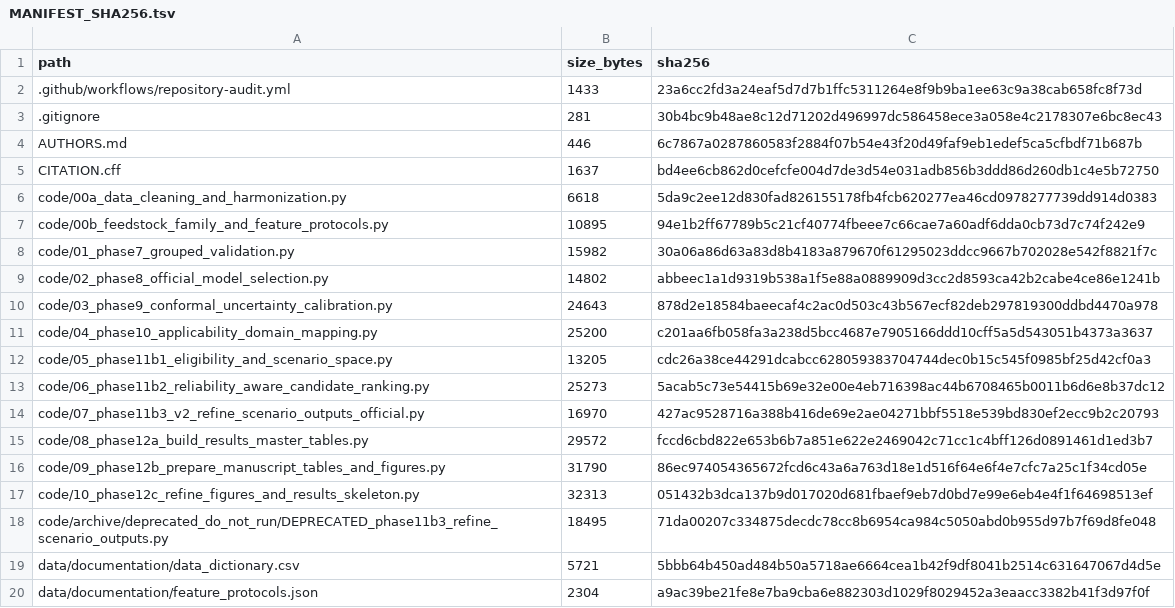
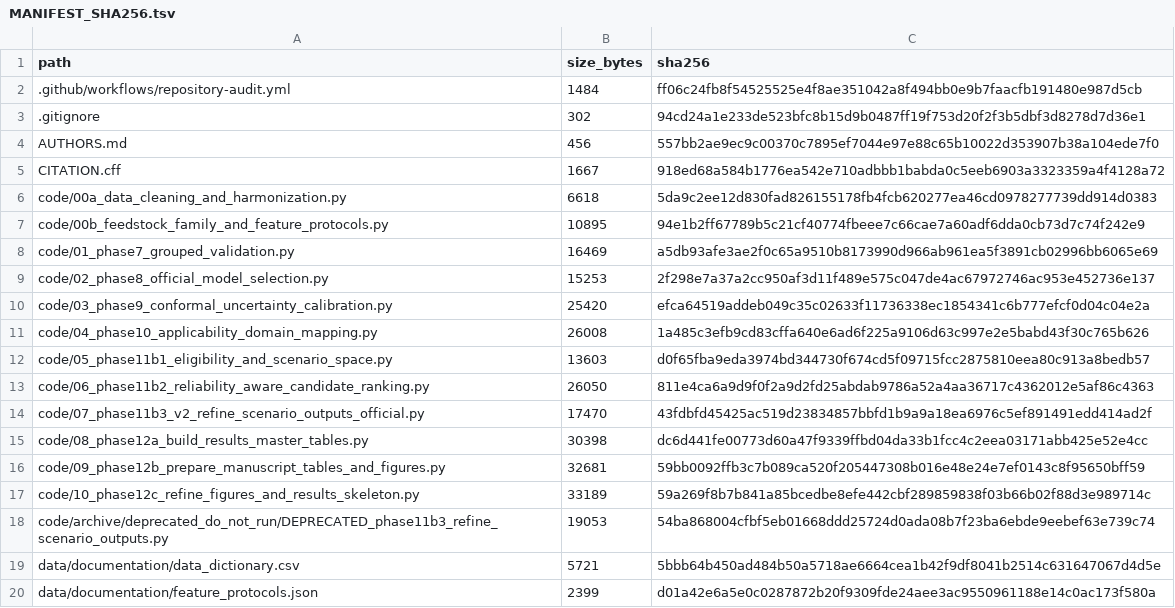
Before and after one commit to alishahnourias-svg/fixed-bed-pyrolysis-trustworthiness, a TSV file: MANIFEST_SHA256.tsv, drawn as a sheet; only a part is shown; the diff covers the shown part only.

```diff
--- a/MANIFEST_SHA256.tsv
+++ b/MANIFEST_SHA256.tsv
@@ -1,20 +1,20 @@
 path	size_bytes	sha256
-.github/workflows/repository-audit.yml	1433	23a6cc2fd3a24eaf5d7d7b1ffc5311264e8f9b9ba1ee63c9a38cab658fc8f73d
-.gitignore	281	30b4bc9b48ae8c12d71202d496997dc586458ece3a058e4c2178307e6bc8ec43
-AUTHORS.md	446	6c7867a0287860583f2884f07b54e43f20d49faf9eb1edef5ca5cfbdf71b687b
-CITATION.cff	1637	bd4ee6cb862d0cefcfe004d7de3d54e031adb856b3ddd86d260db1c4e5b72750
+.github/workflows/repository-audit.yml	1484	ff06c24fb8f54525525e4f8ae351042a8f494bb0e9b7faacfb191480e987d5cb
+.gitignore	302	94cd24a1e233de523bfc8b15d9b0487ff19f753d20f2f3b5dbf3d8278d7d36e1
+AUTHORS.md	456	557bb2ae9ec9c00370c7895ef7044e97e88c65b10022d353907b38a104ede7f0
+CITATION.cff	1667	918ed68a584b1776ea542e710adbbb1babda0c5eeb6903a3323359a4f4128a72
 code/00a_data_cleaning_and_harmonization.py	6618	5da9c2ee12d830fad826155178fb4fcb620277ea46cd0978277739dd914d0383
 code/00b_feedstock_family_and_feature_protocols.py	10895	94e1b2ff67789b5c21cf40774fbeee7c66cae7a60adf6dda0cb73d7c74f242e9
-code/01_phase7_grouped_validation.py	15982	30a06a86d63a83d8b4183a879670f61295023ddcc9667b702028e542f8821f7c
-code/02_phase8_official_model_selection.py	14802	abbeec1a1d9319b538a1f5e88a0889909d3cc2d8593ca42b2cabe4ce86e1241b
-code/03_phase9_conformal_uncertainty_calibration.py	24643	878d2e18584baeecaf4c2ac0d503c43b567ecf82deb297819300ddbd4470a978
-code/04_phase10_applicability_domain_mapping.py	25200	c201aa6fb058fa3a238d5bcc4687e7905166ddd10cff5a5d543051b4373a3637
-code/05_phase11b1_eligibility_and_scenario_space.py	13205	cdc26a38ce44291dcabcc628059383704744dec0b15c545f0985bf25d42cf0a3
-code/06_phase11b2_reliability_aware_candidate_ranking.py	25273	5acab5c73e54415b69e32e00e4eb716398ac44b6708465b0011b6d6e8b37dc12
-code/07_phase11b3_v2_refine_scenario_outputs_official.py	16970	427ac9528716a388b416de69e2ae04271bbf5518e539bd830ef2ecc9b2c20793
-code/08_phase12a_build_results_master_tables.py	29572	fccd6cbd822e653b6b7a851e622e2469042c71cc1c4bff126d0891461d1ed3b7
-code/09_phase12b_prepare_manuscript_tables_and_figures.py	31790	86ec974054365672fcd6c43a6a763d18e1d516f64e6f4e7cfc7a25c1f34cd05e
-code/10_phase12c_refine_figures_and_results_skeleton.py	32313	051432b3dca137b9d017020d681fbaef9eb7d0bd7e99e6eb4e4f1f64698513ef
-code/archive/deprecated_do_not_run/DEPRECATED_phase11b3_refine_scenario_outputs.py	18495	71da00207c334875decdc78cc8b6954ca984c5050abd0b955d97b7f69d8fe048
+code/01_phase7_grouped_validation.py	16469	a5db93afe3ae2f0c65a9510b8173990d966ab961ea5f3891cb02996bb6065e69
+code/02_phase8_official_model_selection.py	15253	2f298e7a37a2cc950af3d11f489e575c047de4ac67972746ac953e452736e137
+code/03_phase9_conformal_uncertainty_calibration.py	25420	efca64519addeb049c35c02633f11736338ec1854341c6b777efcf0d04c04e2a
+code/04_phase10_applicability_domain_mapping.py	26008	1a485c3efb9cd83cffa640e6ad6f225a9106d63c997e2e5babd43f30c765b626
+code/05_phase11b1_eligibility_and_scenario_space.py	13603	d0f65fba9eda3974bd344730f674cd5f09715fcc2875810eea80c913a8bedb57
+code/06_phase11b2_reliability_aware_candidate_ranking.py	26050	811e4ca6a9d9f0f2a9d2fd25abdab9786a52a4aa36717c4362012e5af86c4363
+code/07_phase11b3_v2_refine_scenario_outputs_official.py	17470	43fdbfd45425ac519d23834857bbfd1b9a9a18ea6976c5ef891491edd414ad2f
+code/08_phase12a_build_results_master_tables.py	30398	dc6d441fe00773d60a47f9339ffbd04da33b1fcc4c2eea03171abb425e52e4cc
+code/09_phase12b_prepare_manuscript_tables_and_figures.py	32681	59bb0092ffb3c7b089ca520f205447308b016e48e24e7ef0143c8f95650bff59
+code/10_phase12c_refine_figures_and_results_skeleton.py	33189	59a269f8b7b841a85bcedbe8efe442cbf289859838f03b66b02f88d3e989714c
+code/archive/deprecated_do_not_run/DEPRECATED_phase11b3_refine_scenario_outputs.py	19053	54ba868004cfbf5eb01668ddd25724d0ada08b7f23ba6ebde9eebef63e739c74
 data/documentation/data_dictionary.csv	5721	5bbb64b450ad484b50a5718ae6664cea1b42f9df8041b2514c631647067d4d5e
-data/documentation/feature_protocols.json	2304	a9ac39be21fe8e7ba9cba6e882303d1029f8029452a3eaacc3382b41f3d97f0f
+data/documentation/feature_protocols.json	2399	d01a42e6a5e0c0287872b20f9309fde24aee3ac9550961188e14c0ac173f580a
```
Also changed, not shown: 1 removed row and 48 edited cells elsewhere in this file, FILE_INVENTORY.tsv, 11 other files.
